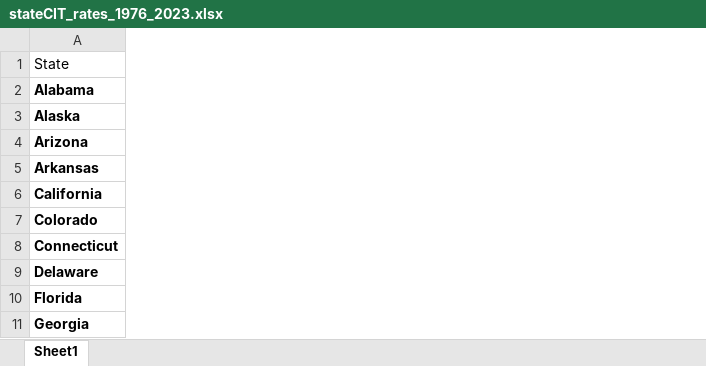
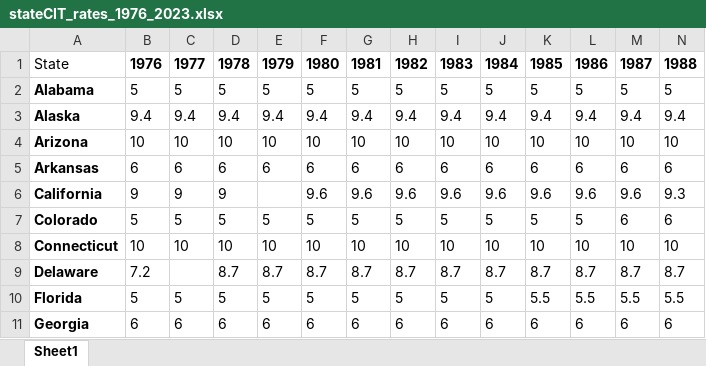
Before and after one commit to bjaros20/ST-Apportionment, an Excel workbook: threeWay_FE/stateCIT_rates_1976_2023.xlsx, sheet Sheet1, drawn as a sheet; only a part is shown; values as stored, in another font and other column widths than the file's, no borders; the diff covers the shown part only; the diff names each change by its address in the sheet, - before the commit and + after, or states it on an @@ line.

```diff
--- a/threeWay_FE/stateCIT_rates_1976_2023.xlsx (sheet Sheet1)
+++ b/threeWay_FE/stateCIT_rates_1976_2023.xlsx (sheet Sheet1)
@@ column B unhidden, rows 1-11: 1976 | 5 | 9.4 | 10 | 6 | 9 | 5 | 10 | 7.2 | 5 | 6 @@
@@ column C unhidden, rows 1-11: 1977 | 5 | 9.4 | 10 | 6 | 9 | 5 | 10 |  | 5 | 6 @@
@@ column D unhidden, rows 1-11: 1978 | 5 | 9.4 | 10 | 6 | 9 | 5 | 10 | 8.7 | 5 | 6 @@
@@ column E unhidden, rows 1-11: 1979 | 5 | 9.4 | 10 | 6 |  | 5 | 10 | 8.7 | 5 | 6 @@
@@ column F unhidden, rows 1-11: 1980 | 5 | 9.4 | 10 | 6 | 9.6 | 5 | 10 | 8.7 | 5 | 6 @@
@@ column G unhidden, rows 1-11: 1981 | 5 | 9.4 | 10 | 6 | 9.6 | 5 | 10 | 8.7 | 5 | 6 @@
@@ column H unhidden, rows 1-11: 1982 | 5 | 9.4 | 10 | 6 | 9.6 | 5 | 10 | 8.7 | 5 | 6 @@
@@ column I unhidden, rows 1-11: 1983 | 5 | 9.4 | 10 | 6 | 9.6 | 5 | 10 | 8.7 | 5 | 6 @@
@@ column J unhidden, rows 1-11: 1984 | 5 | 9.4 | 10 | 6 | 9.6 | 5 | 10 | 8.7 | 5 | 6 @@
@@ column K unhidden, rows 1-11: 1985 | 5 | 9.4 | 10 | 6 | 9.6 | 5 | 10 | 8.7 | 5.5 | 6 @@
@@ column L unhidden, rows 1-11: 1986 | 5 | 9.4 | 10 | 6 | 9.6 | 5 | 10 | 8.7 | 5.5 | 6 @@
@@ column M unhidden, rows 1-11: 1987 | 5 | 9.4 | 10 | 6 | 9.6 | 6 | 10 | 8.7 | 5.5 | 6 @@
@@ column N unhidden, rows 1-11: 1988 | 5 | 9.4 | 10 | 6 | 9.3 | 6 | 10 | 8.7 | 5.5 | 6 @@
```
Also changed, not shown: 28 added columns elsewhere in this sheet, 1 other file.
